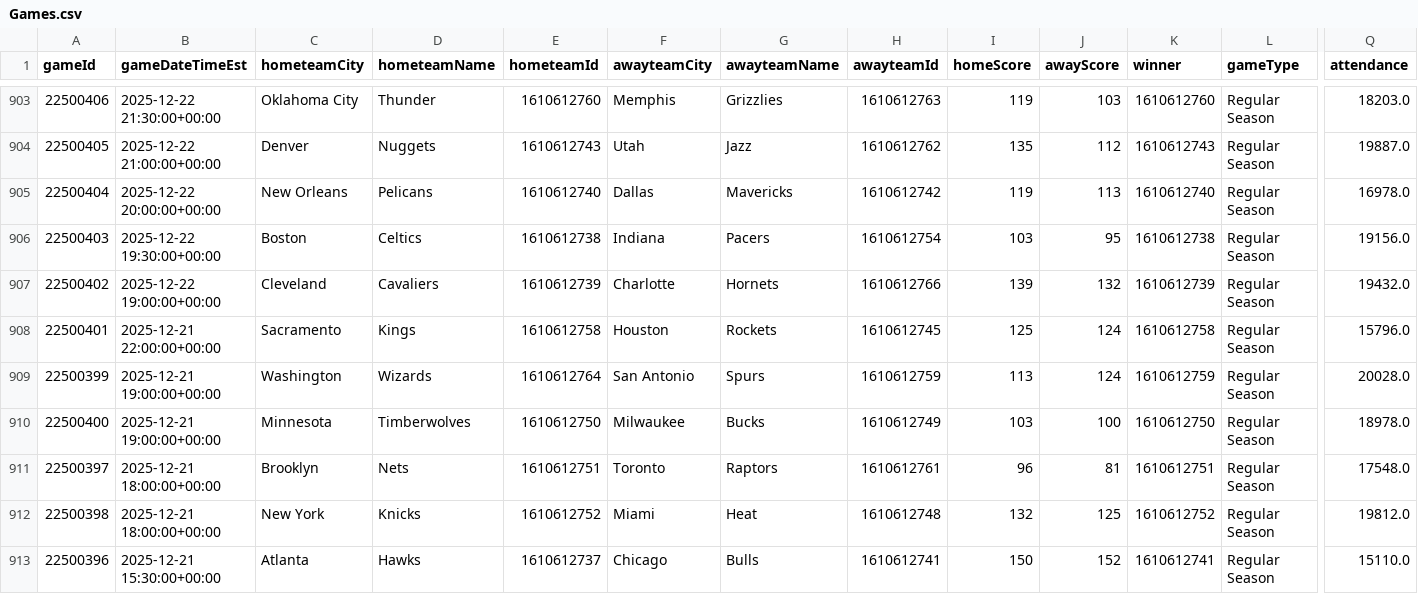
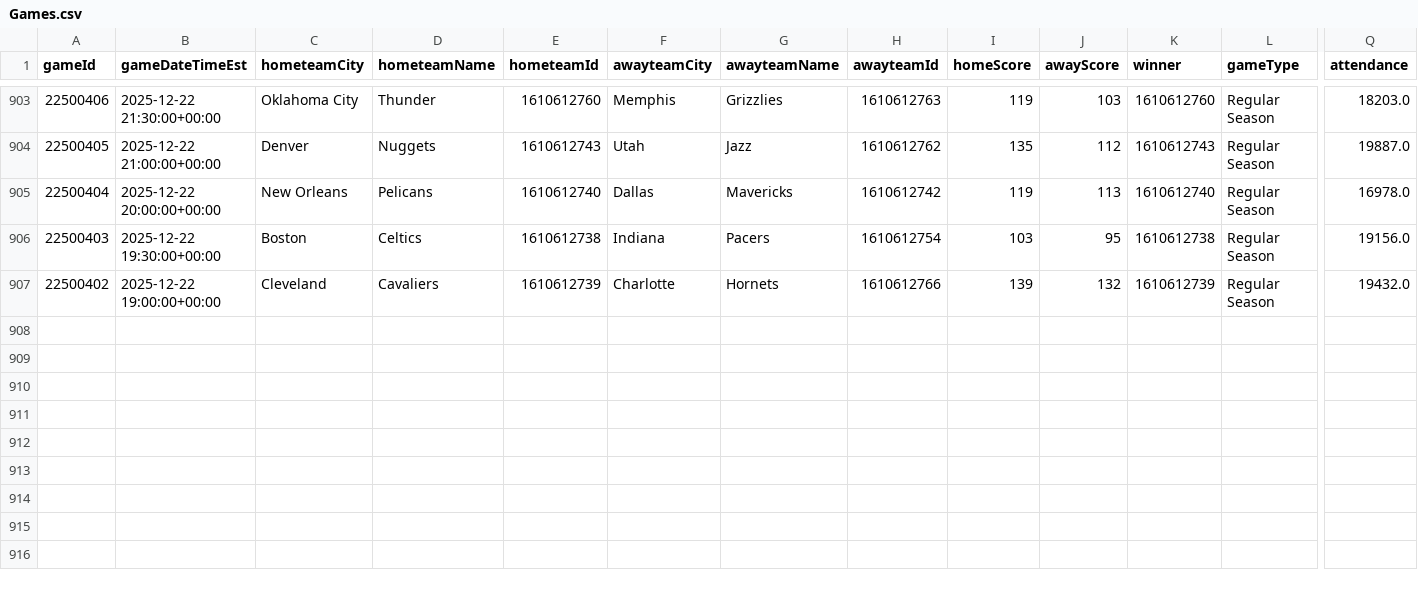
Before and after one commit to mina-p1/Open-Bet, a CSV file: backend/data/box_scores/Games.csv, drawn as a sheet; only a part is shown, gaps mark what is left out; rows hold the shown columns only; the diff names each change by its address in the sheet, - before the commit and + after, or states it on an @@ line.

```diff
--- a/backend/data/box_scores/Games.csv
+++ b/backend/data/box_scores/Games.csv
-row 908: 22500401 | 2025-12-21 22:00:00+00:00 | Sacramento | Kings | 1610612758 | Houston | Rockets | 1610612745 | 125 | 124 | 1610612758 | Regular Season | 15796.0
-row 909: 22500399 | 2025-12-21 19:00:00+00:00 | Washington | Wizards | 1610612764 | San Antonio | Spurs | 1610612759 | 113 | 124 | 1610612759 | Regular Season | 20028.0
-row 910: 22500400 | 2025-12-21 19:00:00+00:00 | Minnesota | Timberwolves | 1610612750 | Milwaukee | Bucks | 1610612749 | 103 | 100 | 1610612750 | Regular Season | 18978.0
-row 911: 22500397 | 2025-12-21 18:00:00+00:00 | Brooklyn | Nets | 1610612751 | Toronto | Raptors | 1610612761 | 96 | 81 | 1610612751 | Regular Season | 17548.0
-row 912: 22500398 | 2025-12-21 18:00:00+00:00 | New York | Knicks | 1610612752 | Miami | Heat | 1610612748 | 132 | 125 | 1610612752 | Regular Season | 19812.0
-row 913: 22500396 | 2025-12-21 15:30:00+00:00 | Atlanta | Hawks | 1610612737 | Chicago | Bulls | 1610612741 | 150 | 152 | 1610612741 | Regular Season | 15110.0
```
Also changed, not shown: backend/data/box_scores/TeamStatistics.csv, 3 other files.
